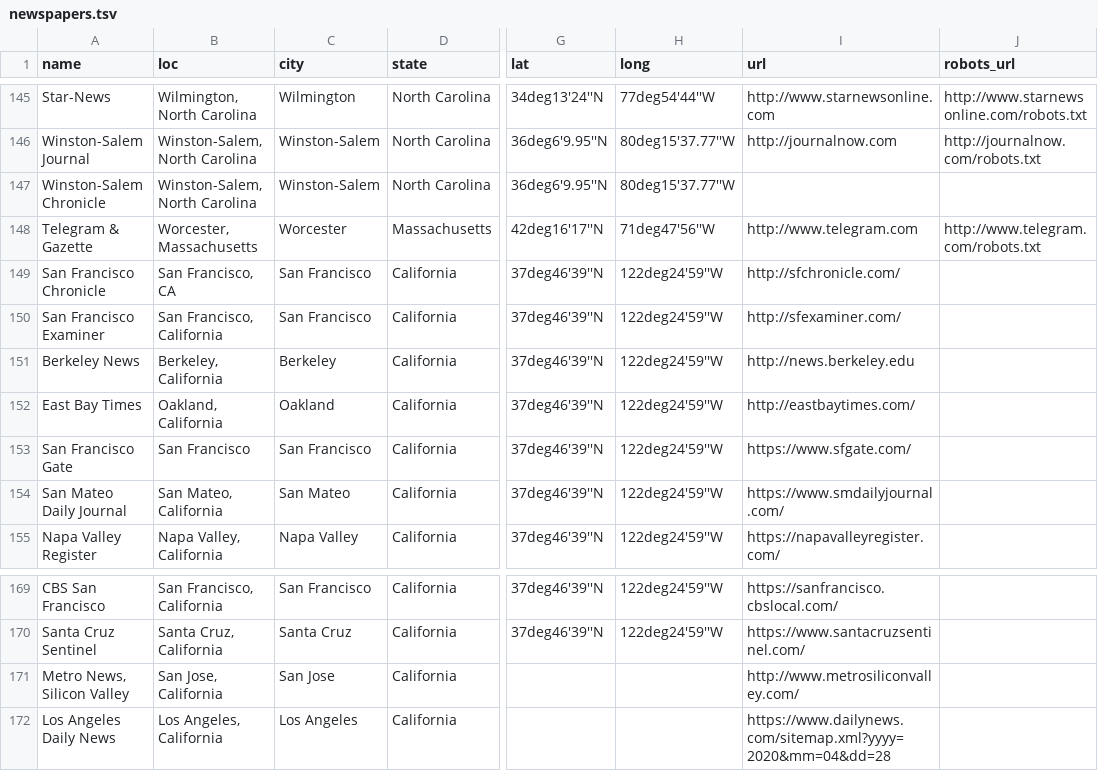
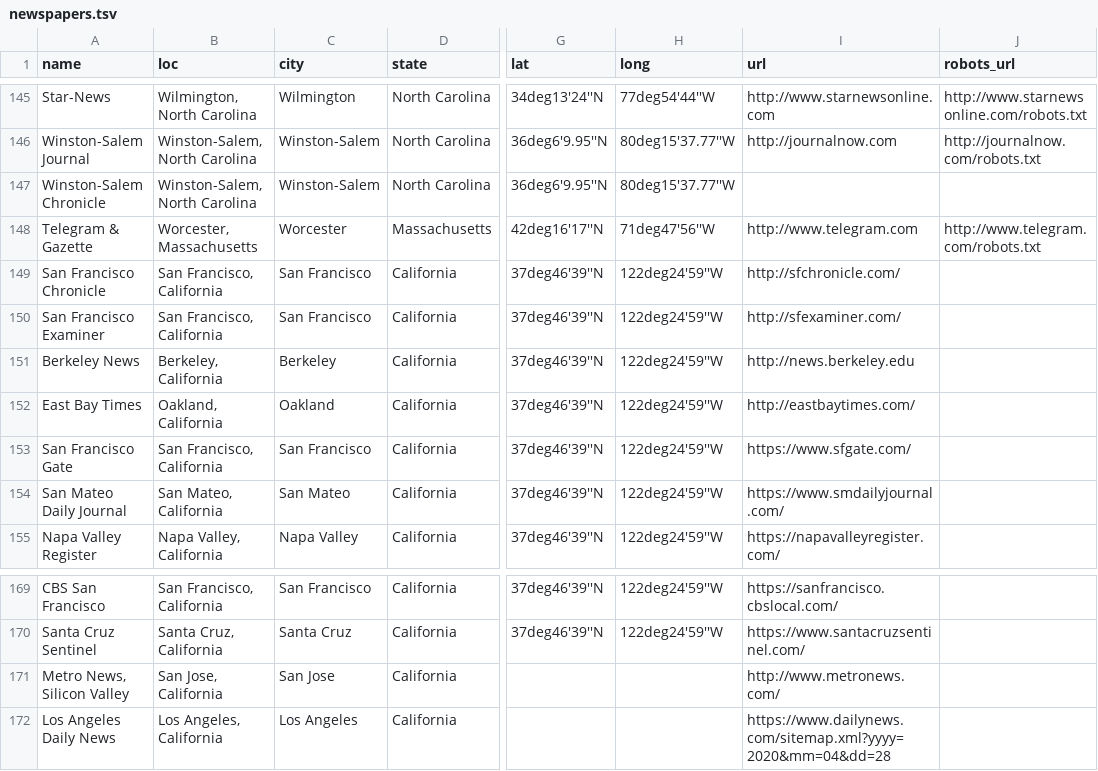
Before and after one commit to ProbonoBonobo/CoronavirusWire, a TSV file: lib/newspapers.tsv, drawn as a sheet; only a part is shown, gaps mark what is left out; the diff names each change by its address in the sheet, - before the commit and + after, or states it on an @@ line.

Commit message:
weird sitemap edgecase with metrosiliconvalley.com

```diff
--- a/lib/newspapers.tsv
+++ b/lib/newspapers.tsv
-B149 (loc): San Francisco, CA
+B149 (loc): San Francisco, California
-B153 (loc): San Francisco
+B153 (loc): San Francisco, California
-I171 (url): http://www.metrosiliconvalley.com/
+I171 (url): http://www.metronews.com/
```
